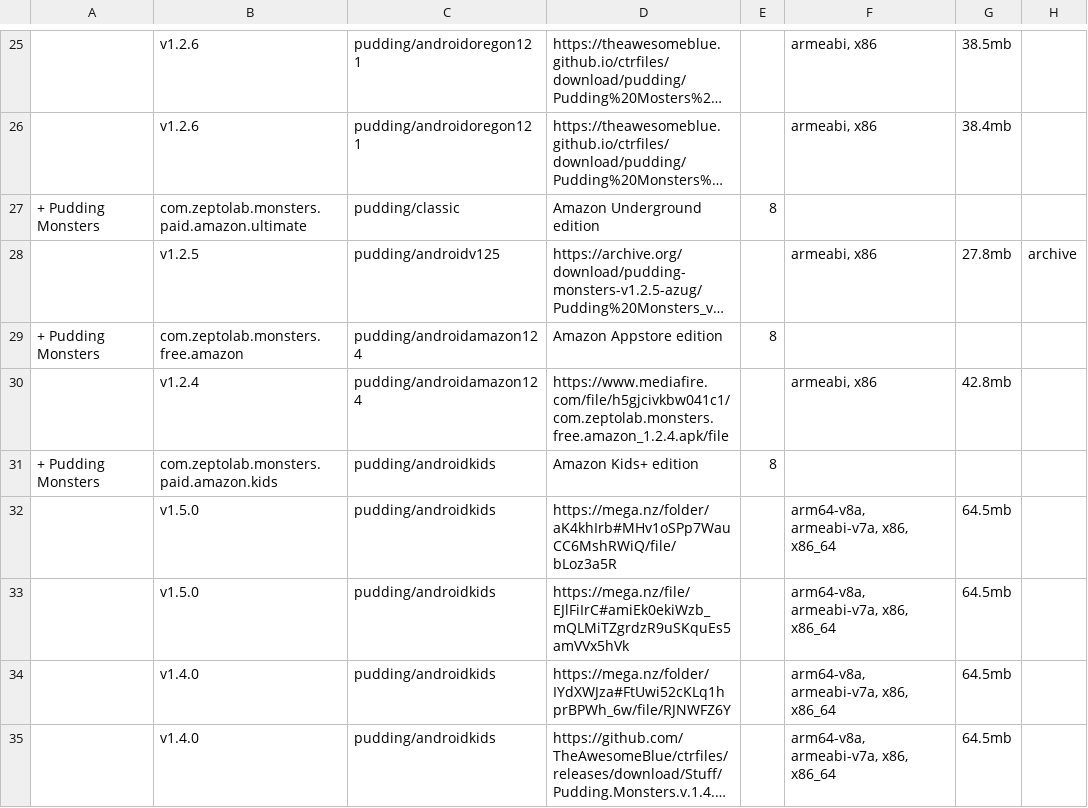
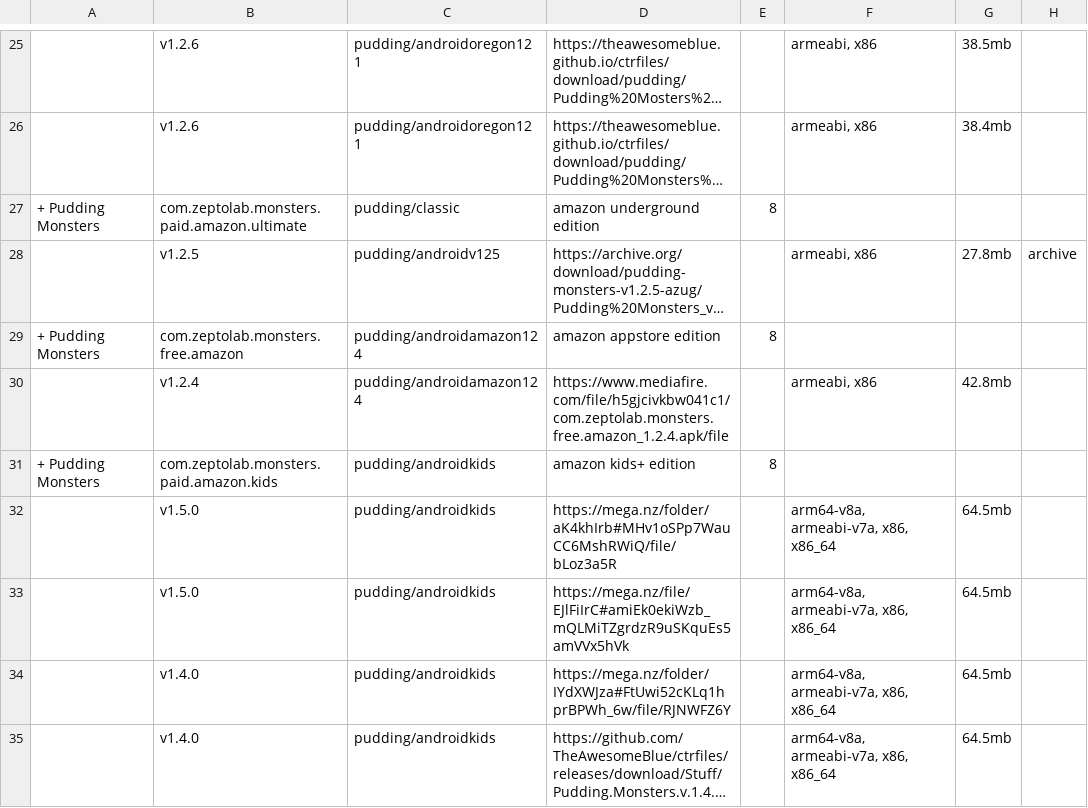
Before and after one commit to sogful/candies.monster, a CSV file: assets/static/data/versions/zeptolab/android.csv, drawn as a sheet; only a part is shown, gaps mark what is left out; long unchanged cells end in …; the diff covers the shown part only; the diff names each change by its address in the sheet, - before the commit and + after, or states it on an @@ line.

```diff
--- a/assets/static/data/versions/zeptolab/android.csv
+++ b/assets/static/data/versions/zeptolab/android.csv
-D27: Amazon Underground edition
+D27: amazon underground edition
-D29: Amazon Appstore edition
+D29: amazon appstore edition
-D31: Amazon Kids+ edition
+D31: amazon kids+ edition
```
Also changed, not shown: 9 edited cells elsewhere in this file, assets/static/data/versions/android.csv, assets/static/data/versions/zeptolab/ios.csv.
